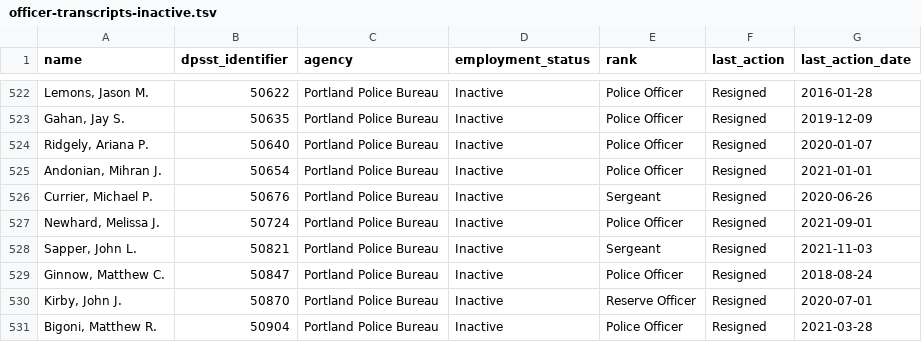
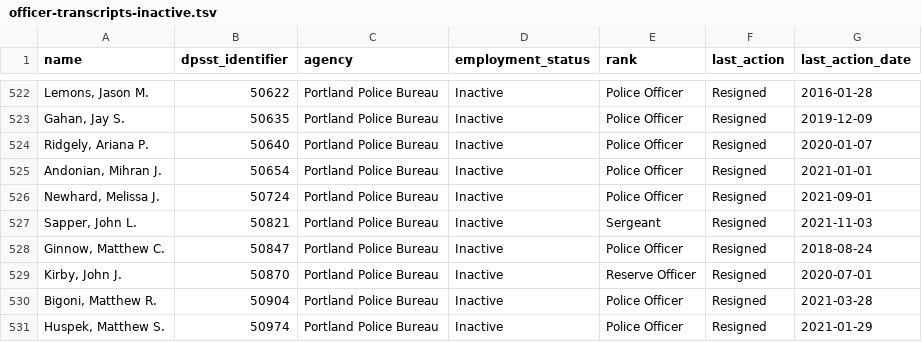
Before and after one commit to PDX-Police-Accountability/dpsst-data, a TSV file: officers/summary/officer-transcripts-inactive.tsv, drawn as a sheet; only a part is shown, gaps mark what is left out; the shorter side is filled out with more unchanged rows.

```diff
--- a/officers/summary/officer-transcripts-inactive.tsv
+++ b/officers/summary/officer-transcripts-inactive.tsv
@@ -525,3 +525,2 @@ Ridgely, Ariana P.	50640	Portland Police Bureau	Inactive	Police Officer	Resigned
 Andonian, Mihran J.	50654	Portland Police Bureau	Inactive	Police Officer	Resigned	2021-01-01
-Currier, Michael P.	50676	Portland Police Bureau	Inactive	Sergeant	Resigned	2020-06-26
 Newhard, Melissa J.	50724	Portland Police Bureau	Inactive	Police Officer	Resigned	2021-09-01
```
Also changed, not shown: officers/summary/officer-transcripts-active.tsv, officers/summary/officer-transcripts.tsv, 48 other files.
